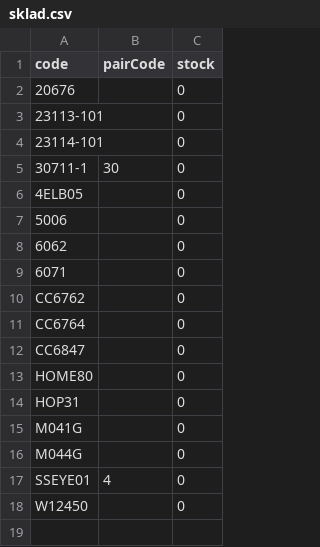
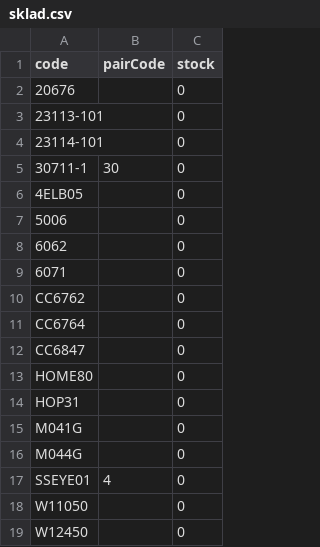
Before and after one commit to Stzboril/kosmetikaeva-sklad, a CSV file: ke_importu/sklad.csv, drawn as a sheet; the diff names each change by its address in the sheet, - before the commit and + after, or states it on an @@ line.

```diff
--- a/ke_importu/sklad.csv
+++ b/ke_importu/sklad.csv
+row 18: W11050 |  | 0
```
Also changed, not shown: 2 other files.
